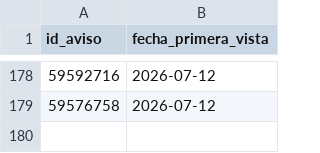
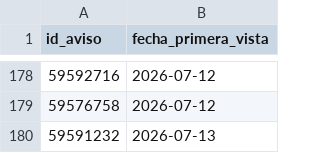
Before and after one commit to jonafe100/dashboard-inmobiliario, a CSV file: zonaprop_tracking.csv, drawn as a sheet; only a part is shown, gaps mark what is left out.

```diff
--- a/zonaprop_tracking.csv
+++ b/zonaprop_tracking.csv
@@ -179 +179,2 @@
 59576758;2026-07-12
+59591232;2026-07-13
```
Also changed, not shown: 1 other file.
